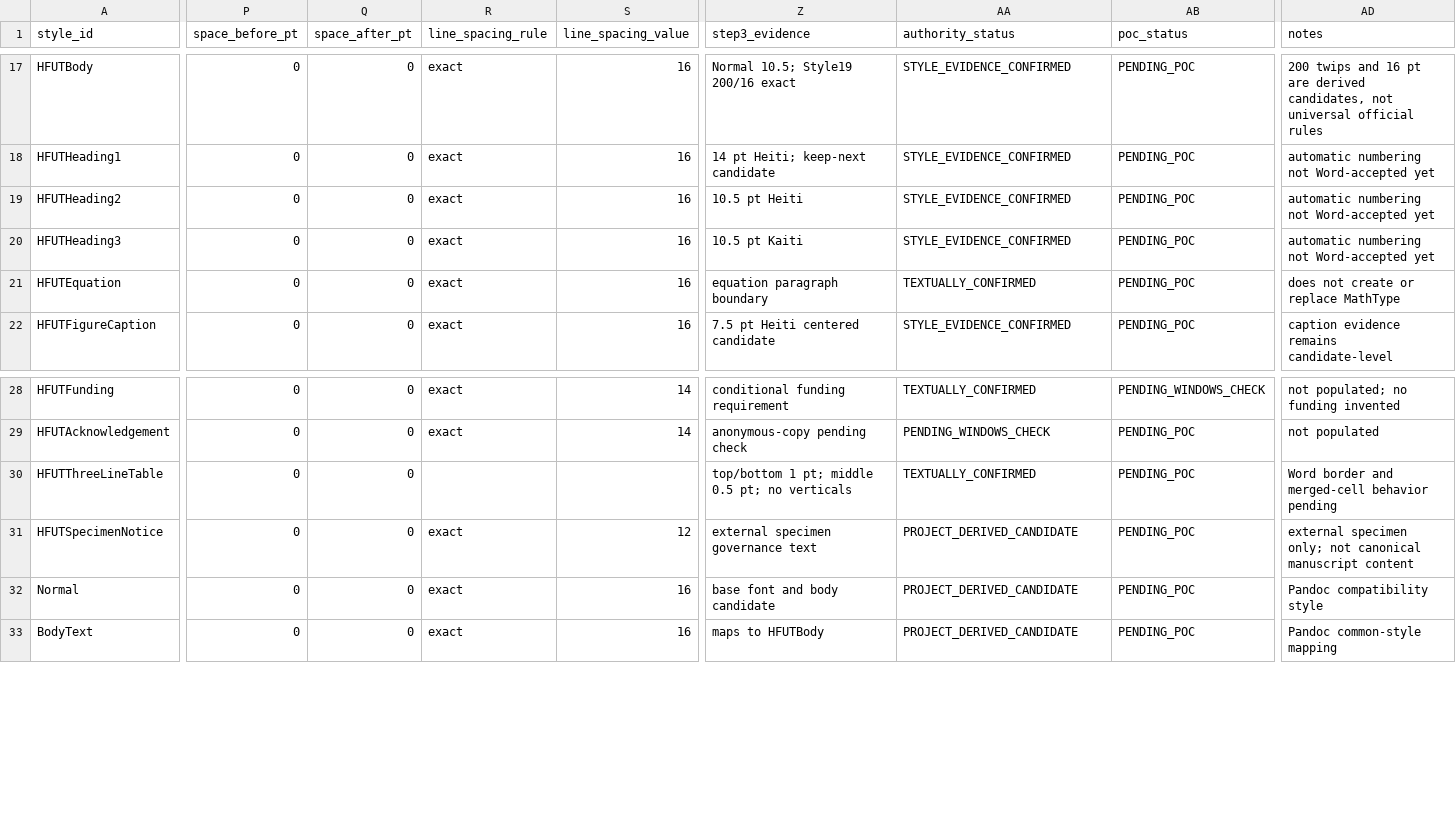
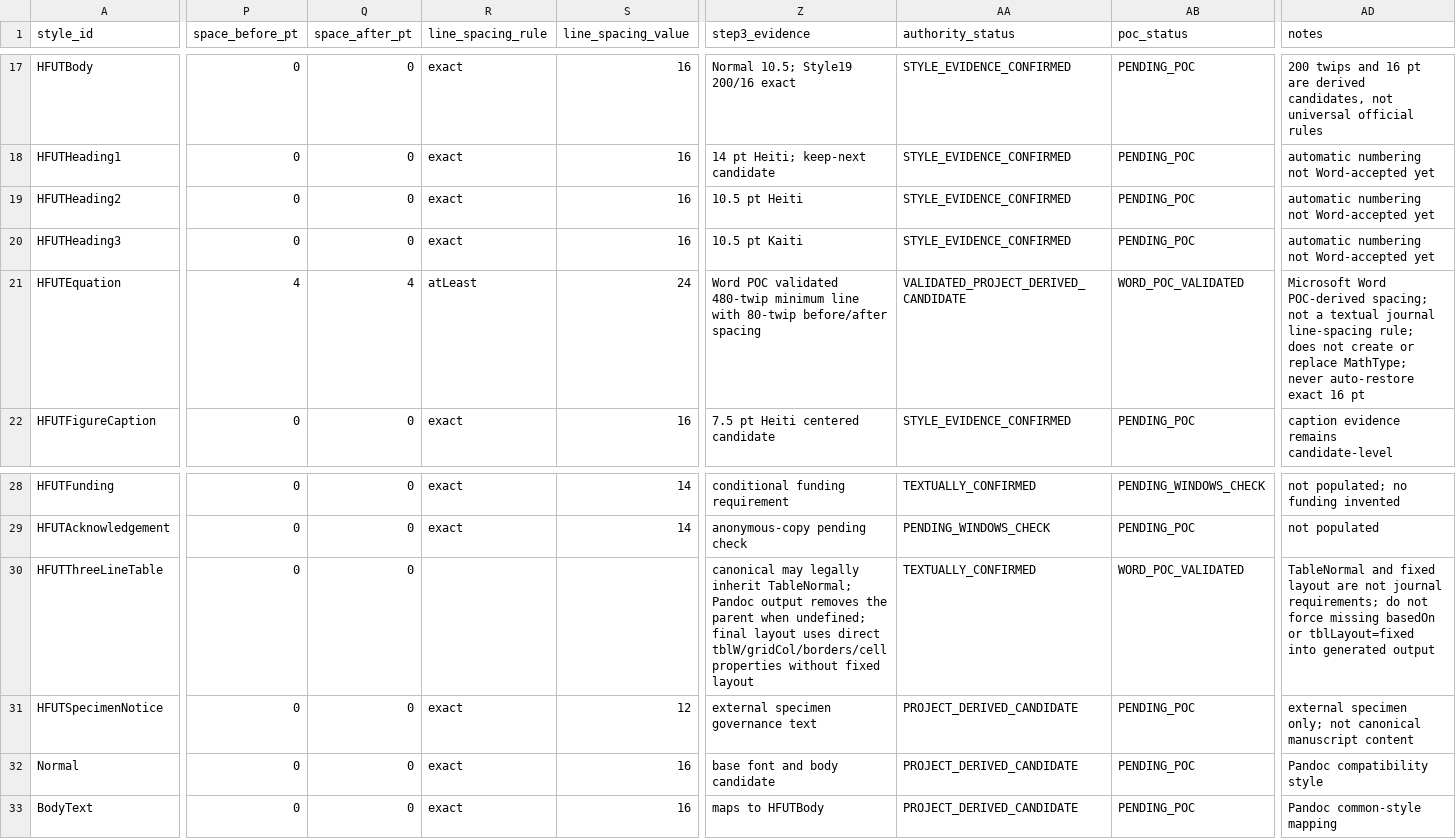
Before and after one commit to inevitablekl/edge-ai-defect, a CSV file: docs/paper/phase2_5/PAPER_PHASE2_5_REFERENCE_STYLE_MAP_v1.0.csv, drawn as a sheet; only a part is shown, gaps mark what is left out; the diff names each change by its address in the sheet, - before the commit and + after, or states it on an @@ line.

Commit message:
fix(paper): reconcile phase 2.5 journal format contracts

```diff
--- a/docs/paper/phase2_5/PAPER_PHASE2_5_REFERENCE_STYLE_MAP_v1.0.csv
+++ b/docs/paper/phase2_5/PAPER_PHASE2_5_REFERENCE_STYLE_MAP_v1.0.csv
-P21 (space_before_pt): 0
+P21 (space_before_pt): 4
-Q21 (space_after_pt): 0
+Q21 (space_after_pt): 4
-R21 (line_spacing_rule): exact
+R21 (line_spacing_rule): atLeast
-S21 (line_spacing_value): 16
+S21 (line_spacing_value): 24
-Z21 (step3_evidence): equation paragraph boundary
+Z21 (step3_evidence): Word POC validated 480-twip minimum line with 80-twip before/after spacing
-AA21 (authority_status): TEXTUALLY_CONFIRMED
+AA21 (authority_status): VALIDATED_PROJECT_DERIVED_CANDIDATE
-AB21 (poc_status): PENDING_POC
+AB21 (poc_status): WORD_POC_VALIDATED
-AD21 (notes): does not create or replace MathType
+AD21 (notes): Microsoft Word POC-derived spacing; not a textual journal line-spacing rule; does not create or replace MathType; never auto-restore exact 16 pt
-Z30 (step3_evidence): top/bottom 1 pt; middle 0.5 pt; no verticals
+Z30 (step3_evidence): canonical may legally inherit TableNormal; Pandoc output removes the parent when undefined; final layout uses direct tblW/gridCol/borders/cell properties without fixed layout
-AB30 (poc_status): PENDING_POC
+AB30 (poc_status): WORD_POC_VALIDATED
-AD30 (notes): Word border and merged-cell behavior pending
+AD30 (notes): TableNormal and fixed layout are not journal requirements; do not force missing basedOn or tblLayout=fixed into generated output
```
Also changed, not shown: 17 other files.
